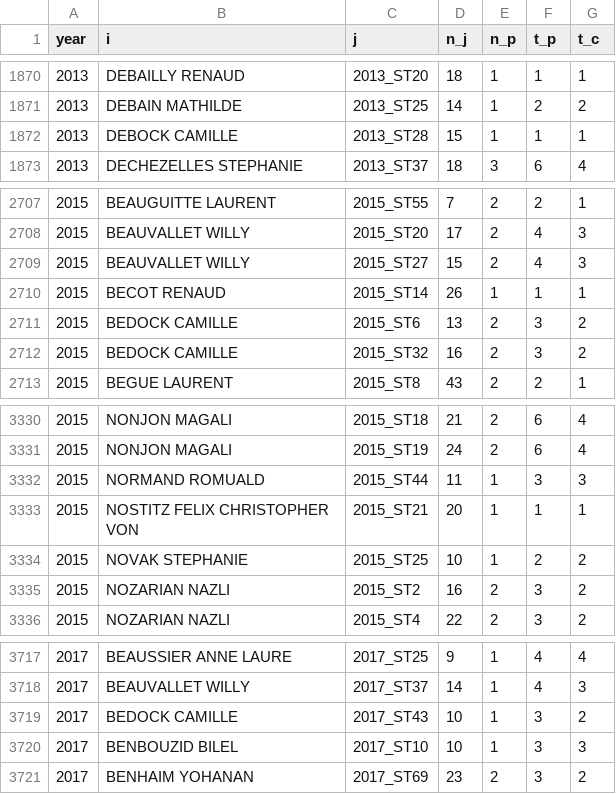
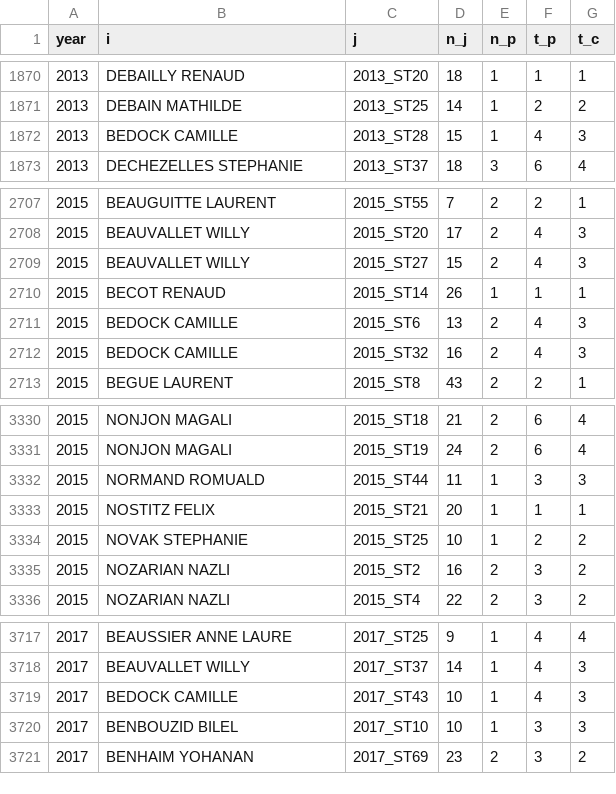
Before and after one commit to briatte/congres-afsp, a CSV file: data/edges.csv, drawn as a sheet; only a part is shown, gaps mark what is left out.

```diff
--- a/data/edges.csv
+++ b/data/edges.csv
@@ -1871,3 +1871,3 @@ year,i,j,n_j,n_p,t_p,t_c
 2013,DEBAIN MATHILDE,2013_ST25,14,1,2,2
-2013,DEBOCK CAMILLE,2013_ST28,15,1,1,1
+2013,BEDOCK CAMILLE,2013_ST28,15,1,4,3
 2013,DECHEZELLES STEPHANIE,2013_ST37,18,3,6,4
@@ -2710,4 +2710,4 @@ year,i,j,n_j,n_p,t_p,t_c
 2015,BECOT RENAUD,2015_ST14,26,1,1,1
-2015,BEDOCK CAMILLE,2015_ST6,13,2,3,2
-2015,BEDOCK CAMILLE,2015_ST32,16,2,3,2
+2015,BEDOCK CAMILLE,2015_ST6,13,2,4,3
+2015,BEDOCK CAMILLE,2015_ST32,16,2,4,3
 2015,BEGUE LAURENT,2015_ST8,43,2,2,1
@@ -3332,3 +3332,3 @@ year,i,j,n_j,n_p,t_p,t_c
 2015,NORMAND ROMUALD,2015_ST44,11,1,3,3
-2015,NOSTITZ FELIX CHRISTOPHER VON,2015_ST21,20,1,1,1
+2015,NOSTITZ FELIX,2015_ST21,20,1,1,1
 2015,NOVAK STEPHANIE,2015_ST25,10,1,2,2
@@ -3718,3 +3718,3 @@ year,i,j,n_j,n_p,t_p,t_c
 2017,BEAUVALLET WILLY,2017_ST37,14,1,4,3
-2017,BEDOCK CAMILLE,2017_ST43,10,1,3,2
+2017,BEDOCK CAMILLE,2017_ST43,10,1,4,3
 2017,BENBOUZID BILEL,2017_ST10,10,1,3,3
```
Also changed, not shown: 1 other file.
